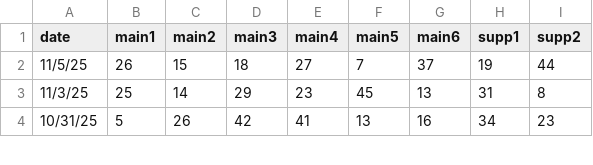
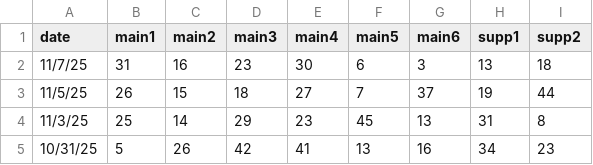
Before and after one commit to nwai/windfall-app, a CSV file: src/windfall_history_lottolyzer.csv, drawn as a sheet; only a part is shown; the diff names each change by its address in the sheet, - before the commit and + after, or states it on an @@ line.

```diff
--- a/src/windfall_history_lottolyzer.csv
+++ b/src/windfall_history_lottolyzer.csv
+row 2: 11/7/25 | 31 | 16 | 23 | 30 | 6 | 3 | 13 | 18
```
Also changed, not shown: 6 other files.
